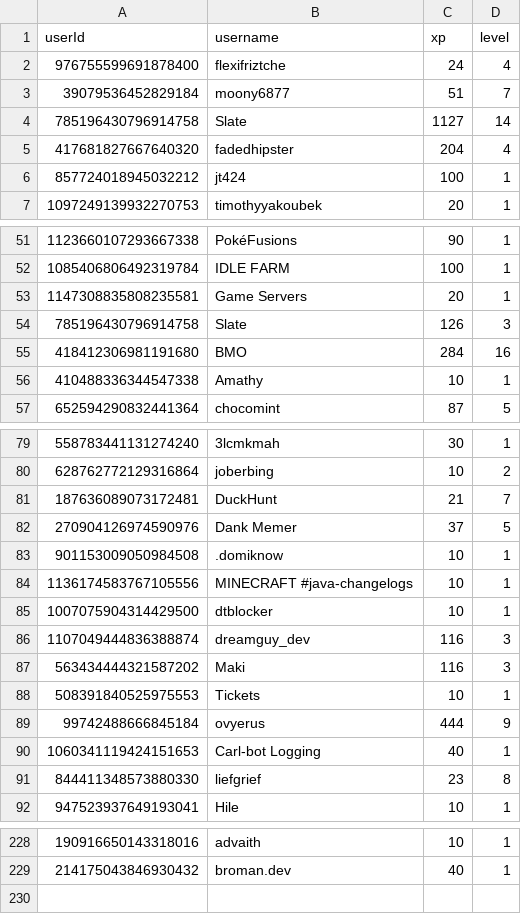
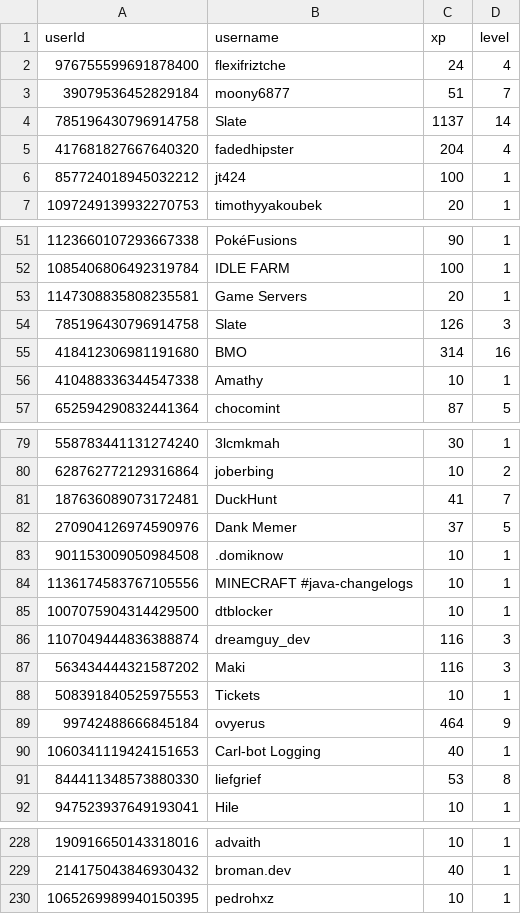
Before and after one commit to ScytedTV-Studios/api.scyted.tv, a CSV file: levlr/userdata.csv, drawn as a sheet; only a part is shown, gaps mark what is left out; the diff covers the shown part only.

```diff
--- a/levlr/userdata.csv
+++ b/levlr/userdata.csv
@@ -3,3 +3,3 @@ userId,username,xp,level
 39079536452829184,moony6877,51,7
-785196430796914758,Slate,1127,14
+785196430796914758,Slate,1137,14
 417681827667640320,fadedhipster,204,4
@@ -54,3 +54,3 @@ userId,username,xp,level
 785196430796914758,Slate,126,3
-418412306981191680,BMO,284,16
+418412306981191680,BMO,314,16
 410488336344547338,Amathy,10,1
@@ -80,3 +80,3 @@ userId,username,xp,level
 628762772129316864,joberbing,10,2
-187636089073172481,DuckHunt,21,7
+187636089073172481,DuckHunt,41,7
 270904126974590976,Dank Memer,37,5
@@ -88,5 +88,5 @@ userId,username,xp,level
 508391840525975553,Tickets,10,1
-99742488666845184,ovyerus,444,9
+99742488666845184,ovyerus,464,9
 1060341119424151653,Carl-bot Logging,40,1
-844411348573880330,liefgrief,23,8
+844411348573880330,liefgrief,53,8
 947523937649193041,Hile,10,1
@@ -229 +229,2 @@ userId,username,xp,level
 214175043846930432,broman.dev,40,1
+1065269989940150395,pedrohxz,10,1
```
Also changed, not shown: 1 edited cell elsewhere in this file, 1 other file.
